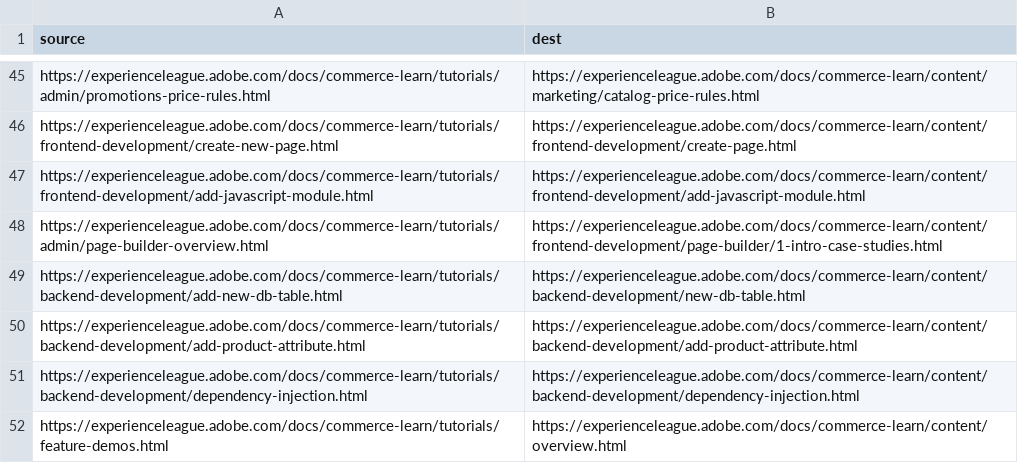
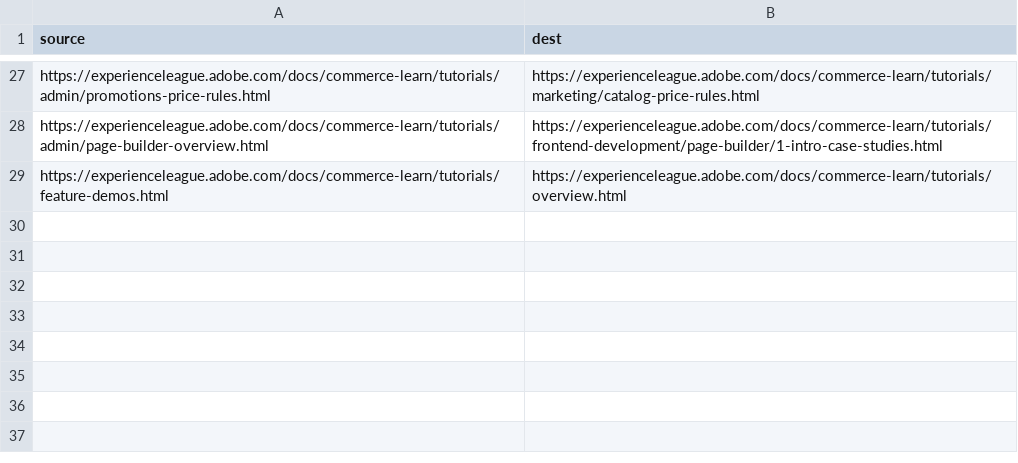
Before and after one commit to AdobeDocs/commerce-learn.pt-BR, a CSV file: redirects.csv, drawn as a sheet; only a part is shown, gaps mark what is left out; removed rows and columns are numbered as before the commit, all else as after; the diff covers the shown part only; the diff names each change by its address in the sheet, - before the commit and + after, or states it on an @@ line.

```diff
--- a/redirects.csv
+++ b/redirects.csv
-B27 (dest): https://experienceleague.adobe.com/docs/commerce-learn/content/marketing/catalog-price-rules.html
+B27 (dest): https://experienceleague.adobe.com/docs/commerce-learn/tutorials/marketing/catalog-price-rules.html
-row 46: https://experienceleague.adobe.com/docs/commerce-learn/tutorials/frontend-development/create-new-page.html | https://experienceleague.adobe.com/docs/commerce-learn/content/frontend-development/create-page.html
-row 47: https://experienceleague.adobe.com/docs/commerce-learn/tutorials/frontend-development/add-javascript-module.html | https://experienceleague.adobe.com/docs/commerce-learn/content/frontend-development/add-javascript-module.html
-B28 (dest): https://experienceleague.adobe.com/docs/commerce-learn/content/frontend-development/page-builder/1-intro-case-studies.html
+B28 (dest): https://experienceleague.adobe.com/docs/commerce-learn/tutorials/frontend-development/page-builder/1-intro-case-studies.html
-row 49: https://experienceleague.adobe.com/docs/commerce-learn/tutorials/backend-development/add-new-db-table.html | https://experienceleague.adobe.com/docs/commerce-learn/content/backend-development/new-db-table.html
-row 50: https://experienceleague.adobe.com/docs/commerce-learn/tutorials/backend-development/add-product-attribute.html | https://experienceleague.adobe.com/docs/commerce-learn/content/backend-development/add-product-attribute.html
-row 51: https://experienceleague.adobe.com/docs/commerce-learn/tutorials/backend-development/dependency-injection.html | https://experienceleague.adobe.com/docs/commerce-learn/content/backend-development/dependency-injection.html
-B29 (dest): https://experienceleague.adobe.com/docs/commerce-learn/content/overview.html
+B29 (dest): https://experienceleague.adobe.com/docs/commerce-learn/tutorials/overview.html
```
Also changed, not shown: 18 removed rows and 6 edited cells elsewhere in this file.
